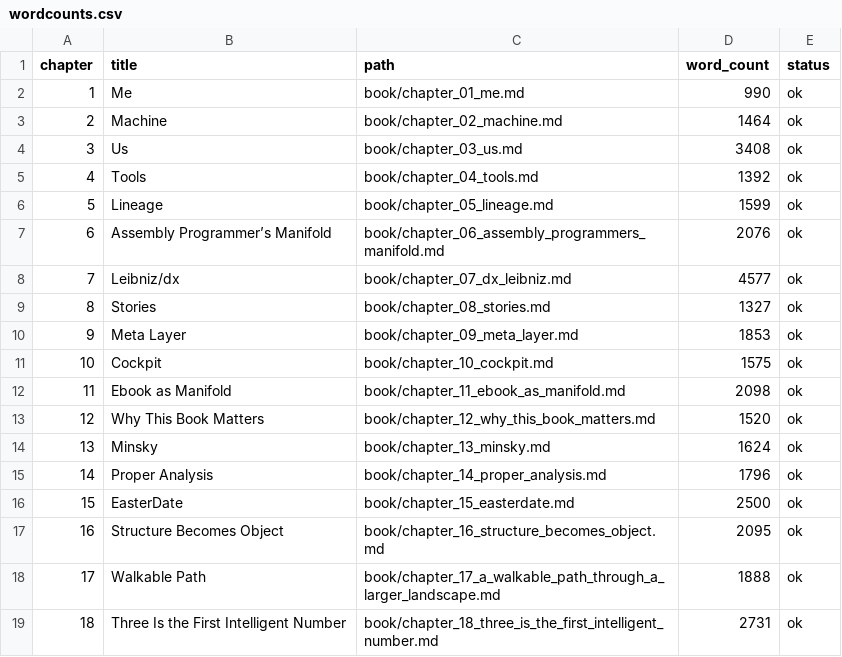
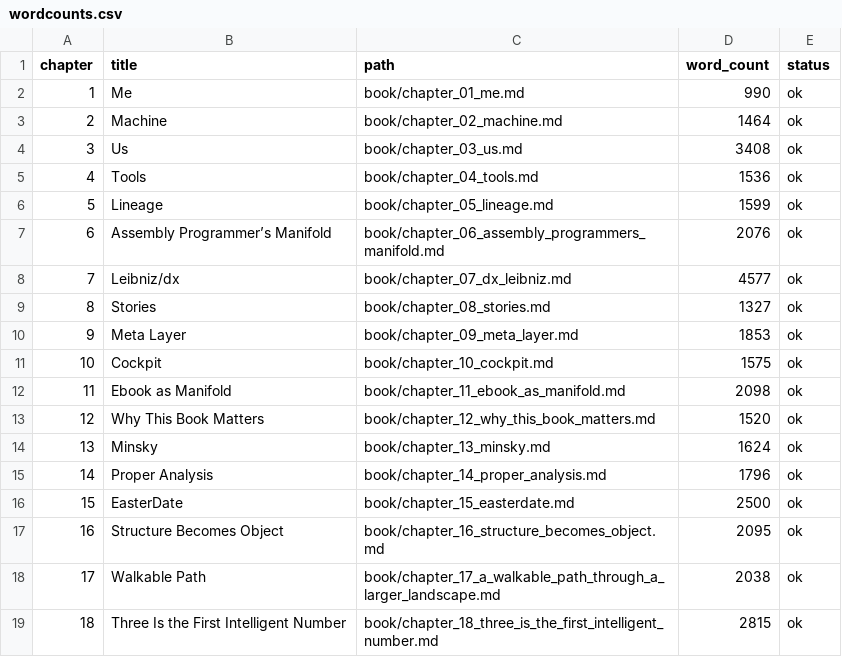
Before and after one commit to tjpools/embedding-geometry-lab, a CSV file: book/wordcounts.csv, drawn as a sheet.

```diff
--- a/book/wordcounts.csv
+++ b/book/wordcounts.csv
@@ -4,3 +4,3 @@ chapter,title,path,word_count,status
 3,Us,book/chapter_03_us.md,3408,ok
-4,Tools,book/chapter_04_tools.md,1392,ok
+4,Tools,book/chapter_04_tools.md,1536,ok
 5,Lineage,book/chapter_05_lineage.md,1599,ok
@@ -17,3 +17,3 @@ chapter,title,path,word_count,status
 16,Structure Becomes Object,book/chapter_16_structure_becomes_object.md,2095,ok
-17,Walkable Path,book/chapter_17_a_walkable_path_through_a_larger_landscape.md,1888,ok
-18,Three Is the First Intelligent Number,book/chapter_18_three_is_the_first_intelligent_number.md,2731,ok
+17,Walkable Path,book/chapter_17_a_walkable_path_through_a_larger_landscape.md,2038,ok
+18,Three Is the First Intelligent Number,book/chapter_18_three_is_the_first_intelligent_number.md,2815,ok
```
Also changed, not shown: 7 other files.
